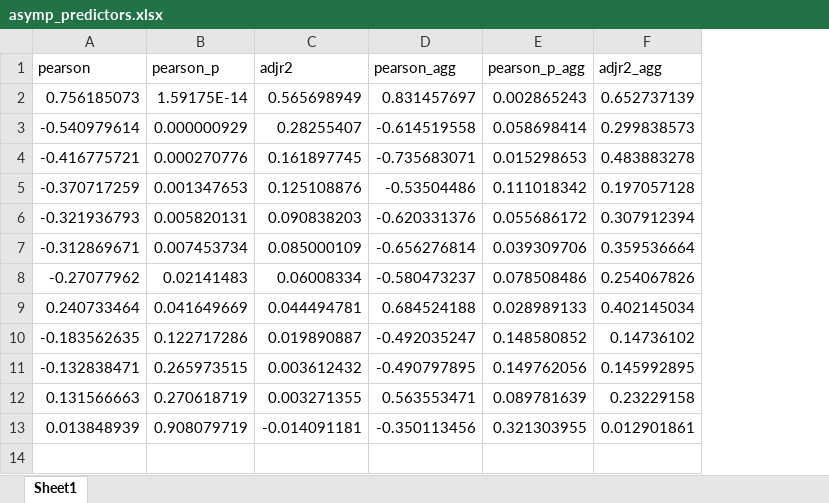
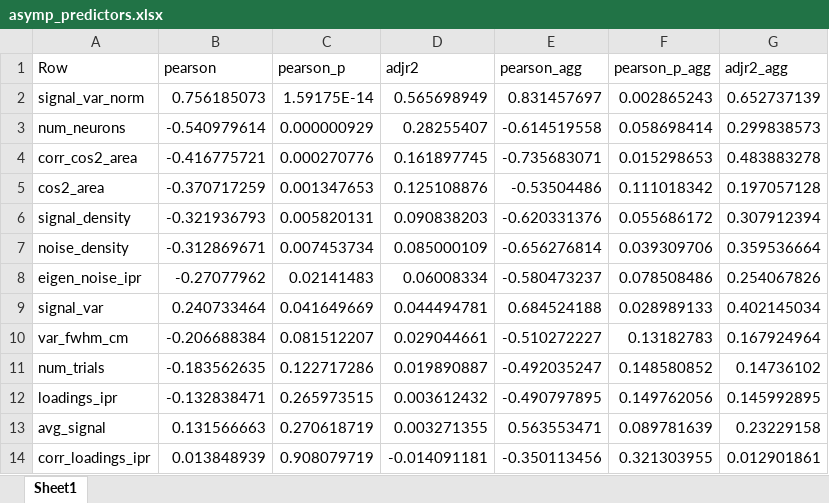
Before and after one commit to approbatory/ML-project, an Excel workbook: events_figs/f5_supplements/asymp_predictors.xlsx, sheet Sheet1, drawn as a sheet; values as stored, in another font and other column widths than the file's, no borders; the diff names each change by its address in the sheet, - before the commit and + after, or states it on an @@ line.

```diff
--- a/events_figs/f5_supplements/asymp_predictors.xlsx (sheet Sheet1)
+++ b/events_figs/f5_supplements/asymp_predictors.xlsx (sheet Sheet1)
+column A (Row), rows 2-9: signal_var_norm | num_neurons | corr_cos2_area | cos2_area | signal_density | noise_density | eigen_noise_ipr | signal_var; rows 11-14: num_trials | loadings_ipr | avg_signal | corr_loadings_ipr
+row 10: var_fwhm_cm | -0.206688384 | 0.081512207 | 0.029044661 | -0.510272227 | 0.13182783 | 0.167924964
```
Also changed, not shown: 19 other files.
